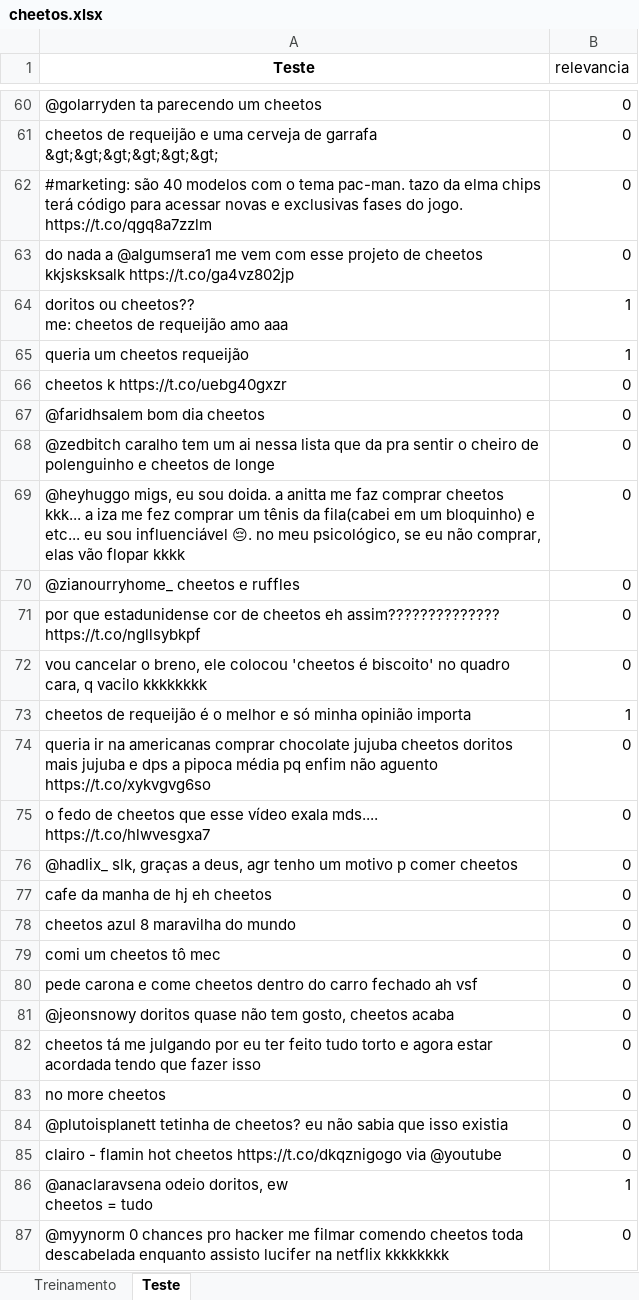
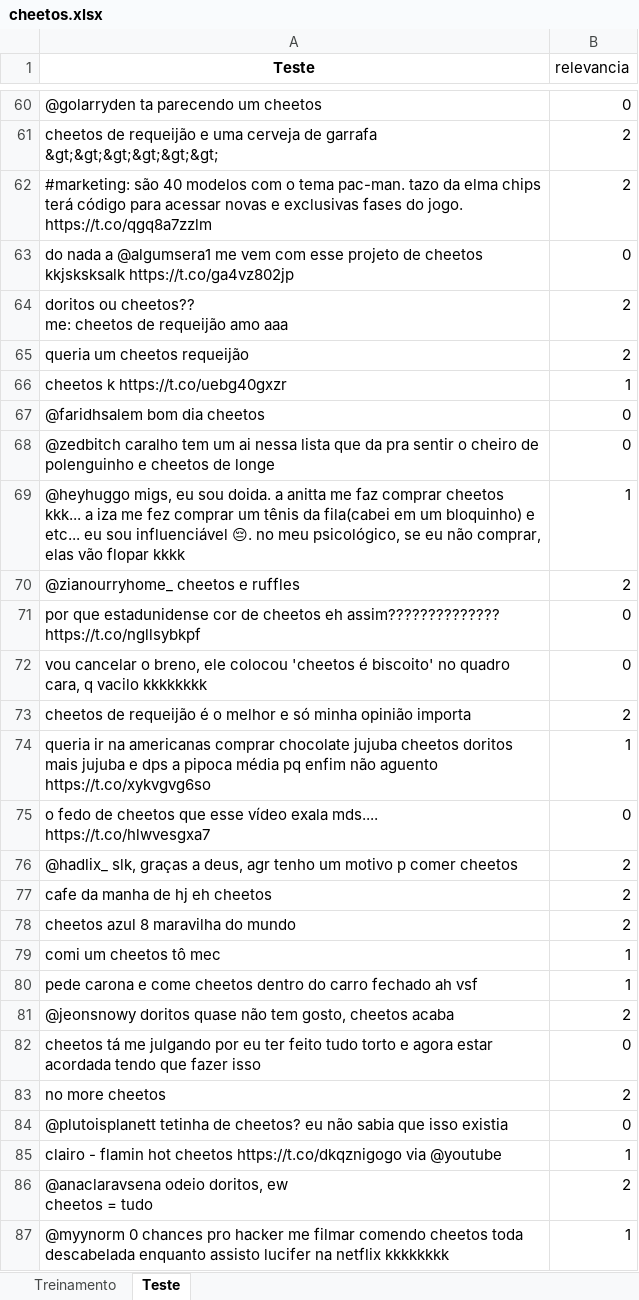
Before and after one commit to luizrhpf100/P1-CD-2020.2, an Excel workbook: cheetos.xlsx, sheet Teste, drawn as a sheet; only a part is shown, gaps mark what is left out; values as stored, in another font and other column widths than the file's, no borders; charts and pictures not drawn; the diff covers the shown part only; the diff names each change by its address in the sheet, - before the commit and + after, or states it on an @@ line.

```diff
--- a/cheetos.xlsx (sheet Teste)
+++ b/cheetos.xlsx (sheet Teste)
-B61:B62 (relevancia): 0
+B61:B62 (relevancia): 2
-B64:B65 (relevancia): 1
+B64:B65 (relevancia): 2
-B66 (relevancia): 0
+B66 (relevancia): 1
-B69 (relevancia): 0
+B69 (relevancia): 1
-B70 (relevancia): 0
+B70 (relevancia): 2
-B73 (relevancia): 1
+B73 (relevancia): 2
-B74 (relevancia): 0
+B74 (relevancia): 1
-B76:B78 (relevancia): 0
+B76:B78 (relevancia): 2
-B79:B80 (relevancia): 0
+B79:B80 (relevancia): 1
-B81 (relevancia): 0
+B81 (relevancia): 2
-B83 (relevancia): 0
+B83 (relevancia): 2
-B85 (relevancia): 0
+B85 (relevancia): 1
-B86 (relevancia): 1
+B86 (relevancia): 2
-B87 (relevancia): 0
+B87 (relevancia): 1
```
Also changed, not shown: 101 edited cells elsewhere in this sheet, sheet Treinamento, 1 other file.
